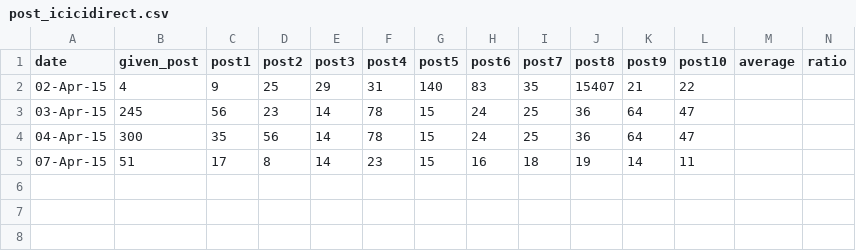
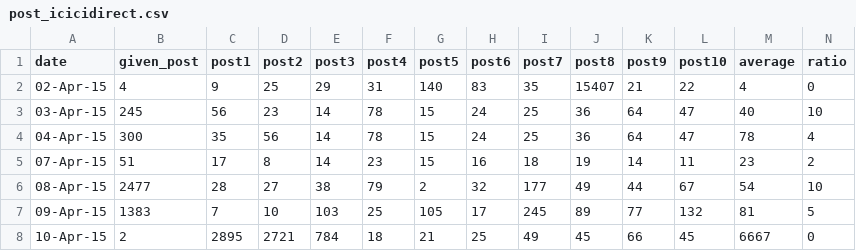
Before and after one commit to realhardworkingdeveloper/facebook-marketing-django, a CSV file: Database/post/ProductService/post_icicidirect.csv, drawn as a sheet.

```diff
--- a/Database/post/ProductService/post_icicidirect.csv
+++ b/Database/post/ProductService/post_icicidirect.csv
@@ -1,5 +1,8 @@
 date,given_post,post1,post2,post3,post4,post5,post6,post7,post8,post9,post10,average,ratio
-02-Apr-15,4,9,25,29,31,140,83,35,15407,21,22,,
-03-Apr-15,245,56,23,14,78,15,24,25,36,64,47,,
-04-Apr-15,300,35,56,14,78,15,24,25,36,64,47,,
-07-Apr-15,51,17,8,14,23,15,16,18,19,14,11,,
+02-Apr-15,4,9,25,29,31,140,83,35,15407,21,22,4,0
+03-Apr-15,245,56,23,14,78,15,24,25,36,64,47,40,10
+04-Apr-15,300,35,56,14,78,15,24,25,36,64,47,78,4
+07-Apr-15,51,17,8,14,23,15,16,18,19,14,11,23,2
+08-Apr-15,2477,28,27,38,79,2,32,177,49,44,67,54,10
+09-Apr-15,1383,7,10,103,25,105,17,245,89,77,132,81,5
+10-Apr-15,2,2895,2721,784,18,21,25,49,45,66,45,6667,0
```
Also changed, not shown: Database/post/Education/post_acadgild.csv, Database/post/Education/post_edurekaIN.csv, 10 other files.
